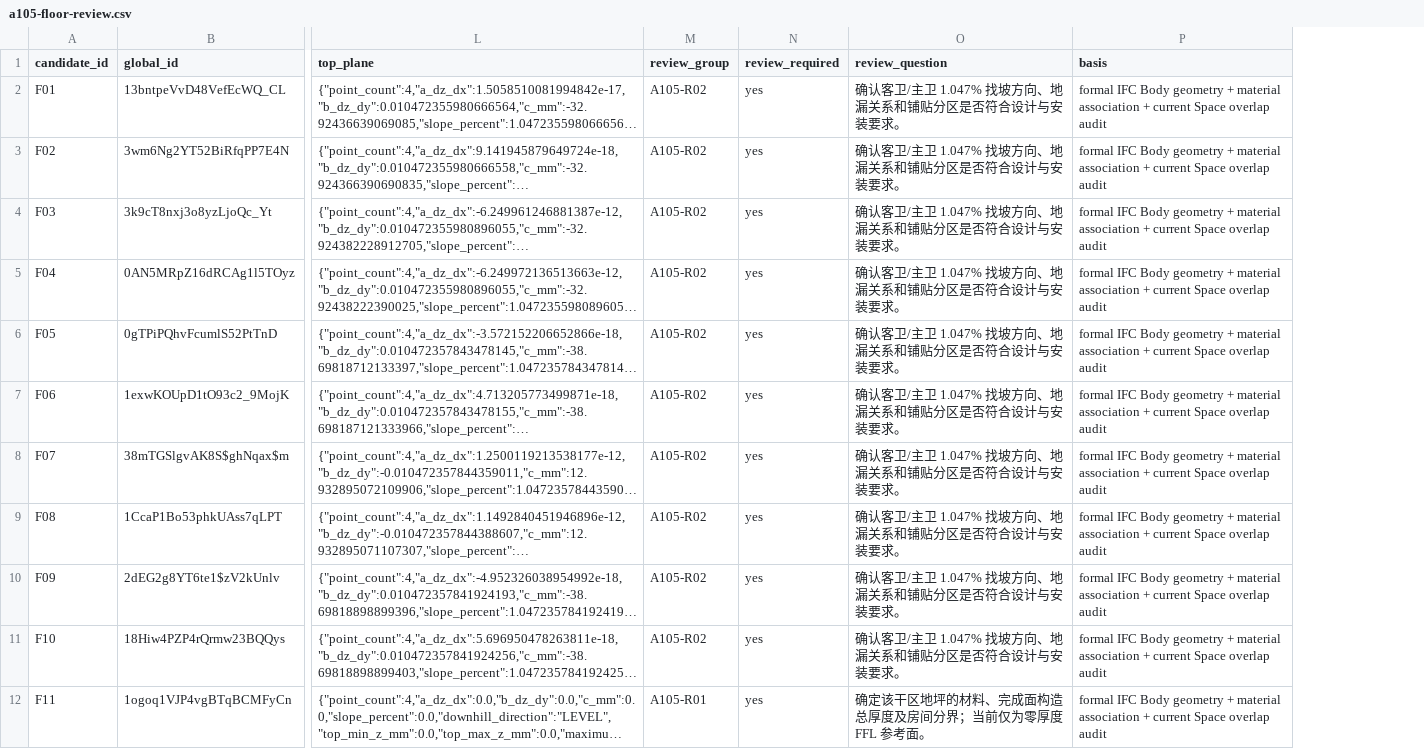
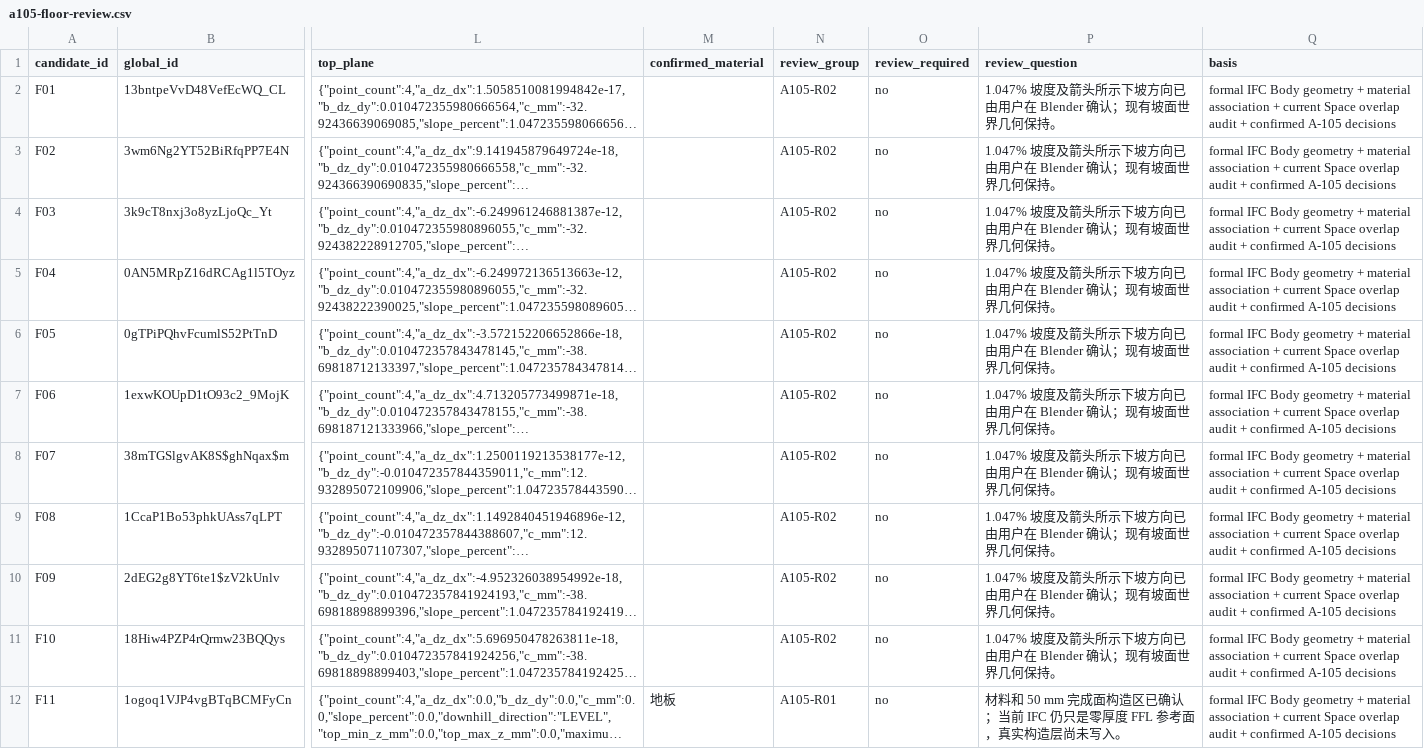
Before and after one commit to Weihan96/2504-GBTB-Yanlord-Zhuhai, a CSV file: pipeline/decisions/a105-floor-review.csv, drawn as a sheet; only a part is shown, gaps mark what is left out; long unchanged cells end in …; addresses are those after the commit; the diff covers the shown part only; the diff names each change by its address in the sheet, - before the commit and + after, or states it on an @@ line.

```diff
--- a/pipeline/decisions/a105-floor-review.csv
+++ b/pipeline/decisions/a105-floor-review.csv
+column M (confirmed_material), row 12: 地板
-O2:O12 (review_required): yes
+O2:O12 (review_required): no
-P2:P11 (review_question): 确认客卫/主卫 1.047% 找坡方向、地漏关系和铺贴分区是否符合设计与安装要求。
+P2:P11 (review_question): 1.047% 坡度及箭头所示下坡方向已由用户在 Blender 确认；现有坡面世界几何保持。
-Q2:Q12 (basis): …overlap audit
+Q2:Q12 (basis): …overlap audit + confirmed A-105 decisions
-P12 (review_question): 确定该干区地坪的材料、完成面构造总厚度及房间分界；当前仅为零厚度 FFL 参考面。
+P12 (review_question): 材料和 50 mm 完成面构造区已确认；当前 IFC 仍只是零厚度 FFL 参考面，真实构造层尚未写入。
```
Also changed, not shown: 30 edited cells elsewhere in this file, pipeline/decisions/a105-threshold-review.csv, pipeline/decisions/drawing-register.csv, 18 other files.
